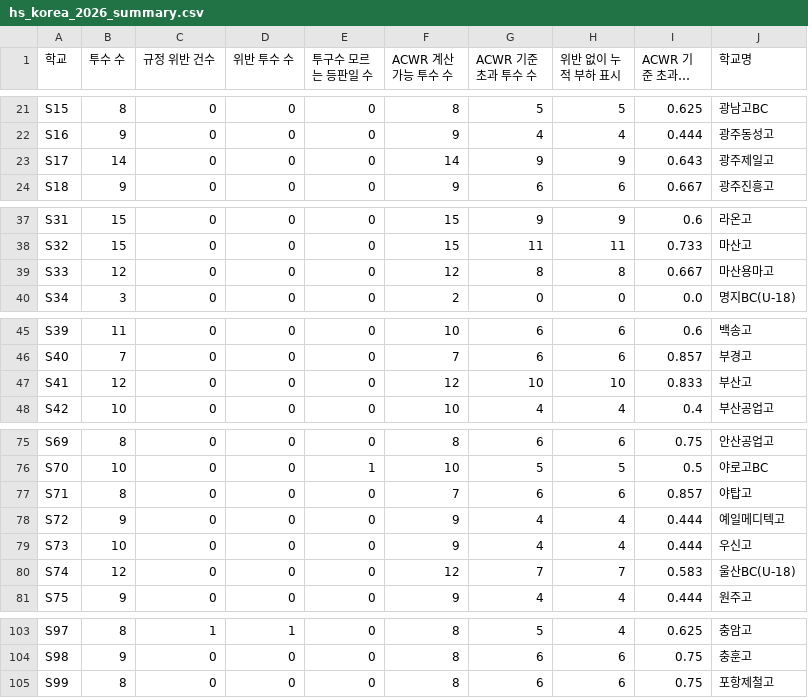
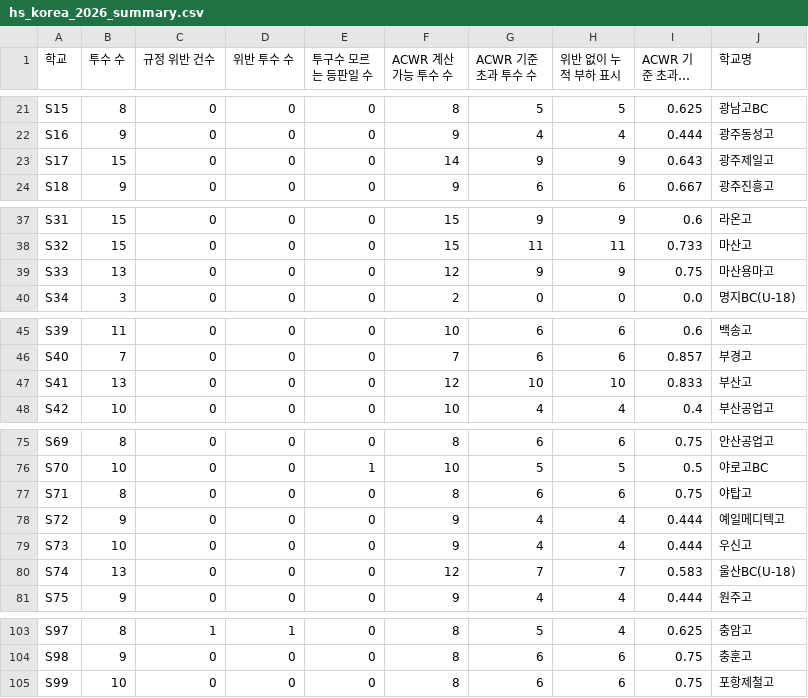
Before and after one commit to ROBINKIM0221/pitch-signal, a CSV file: reports/tables/hs_korea_2026_summary.csv, drawn as a sheet; only a part is shown, gaps mark what is left out; long unchanged cells end in ….

```diff
--- a/reports/tables/hs_korea_2026_summary.csv
+++ b/reports/tables/hs_korea_2026_summary.csv
@@ -22,3 +22,3 @@ S15,8,0,0,0,8,5,5,0.625,광남고BC
 S16,9,0,0,0,9,4,4,0.444,광주동성고
-S17,14,0,0,0,14,9,9,0.643,광주제일고
+S17,15,0,0,0,14,9,9,0.643,광주제일고
 S18,9,0,0,0,9,6,6,0.667,광주진흥고
@@ -38,3 +38,3 @@ S31,15,0,0,0,15,9,9,0.6,라온고
 S32,15,0,0,0,15,11,11,0.733,마산고
-S33,12,0,0,0,12,8,8,0.667,마산용마고
+S33,13,0,0,0,12,9,9,0.75,마산용마고
 S34,3,0,0,0,2,0,0,0.0,명지BC(U-18)
@@ -46,3 +46,3 @@ S39,11,0,0,0,10,6,6,0.6,백송고
 S40,7,0,0,0,7,6,6,0.857,부경고
-S41,12,0,0,0,12,10,10,0.833,부산고
+S41,13,0,0,0,12,10,10,0.833,부산고
 S42,10,0,0,0,10,4,4,0.4,부산공업고
@@ -76,6 +76,6 @@ S69,8,0,0,0,8,6,6,0.75,안산공업고
 S70,10,0,0,1,10,5,5,0.5,야로고BC
-S71,8,0,0,0,7,6,6,0.857,야탑고
+S71,8,0,0,0,8,6,6,0.75,야탑고
 S72,9,0,0,0,9,4,4,0.444,예일메디텍고
 S73,10,0,0,0,9,4,4,0.444,우신고
-S74,12,0,0,0,12,7,7,0.583,울산BC(U-18)
+S74,13,0,0,0,12,7,7,0.583,울산BC(U-18)
 S75,9,0,0,0,9,4,4,0.444,원주고
@@ -104,2 +104,2 @@ S97,8,1,1,0,8,5,4,0.625,충암고
 S98,9,0,0,0,8,6,6,0.75,충훈고
-S99,8,0,0,0,8,6,6,0.75,포항제철고
+S99,10,0,0,0,8,6,6,0.75,포항제철고
```
Also changed, not shown: 19 other files.
